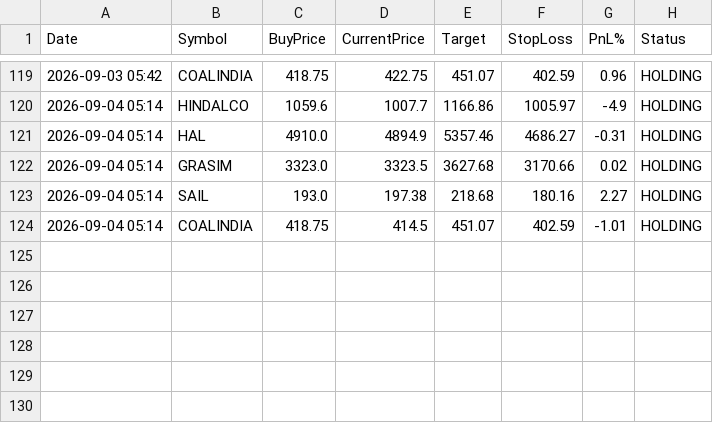
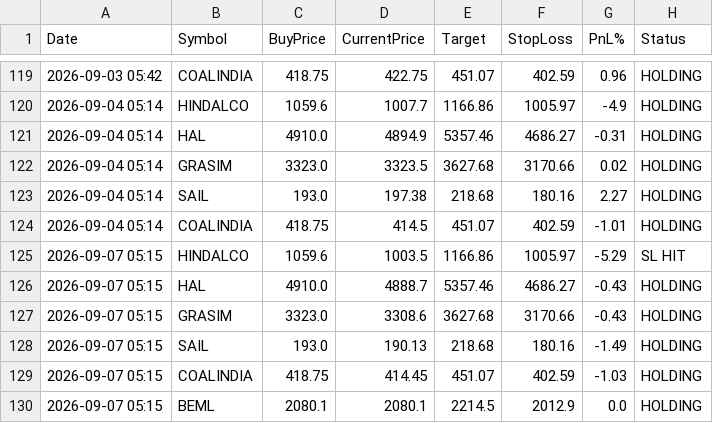
Before and after one commit to johnebe2020-trade/Nse-scanner, a CSV file: data/breakout5d_paper_log.csv, drawn as a sheet; only a part is shown, gaps mark what is left out; the diff names each change by its address in the sheet, - before the commit and + after, or states it on an @@ line.

```diff
--- a/data/breakout5d_paper_log.csv
+++ b/data/breakout5d_paper_log.csv
+row 125: 2026-09-07 05:15 | HINDALCO | 1059.6 | 1003.5 | 1166.86 | 1005.97 | -5.29 | SL HIT
+row 126: 2026-09-07 05:15 | HAL | 4910.0 | 4888.7 | 5357.46 | 4686.27 | -0.43 | HOLDING
+row 127: 2026-09-07 05:15 | GRASIM | 3323.0 | 3308.6 | 3627.68 | 3170.66 | -0.43 | HOLDING
+row 128: 2026-09-07 05:15 | SAIL | 193.0 | 190.13 | 218.68 | 180.16 | -1.49 | HOLDING
+row 129: 2026-09-07 05:15 | COALINDIA | 418.75 | 414.45 | 451.07 | 402.59 | -1.03 | HOLDING
+row 130: 2026-09-07 05:15 | BEML | 2080.1 | 2080.1 | 2214.5 | 2012.9 | 0.0 | HOLDING
```
Also changed, not shown: data/monthlylevels_full.csv, data/monthlylevels_paper_closed.csv, 15 other files.
